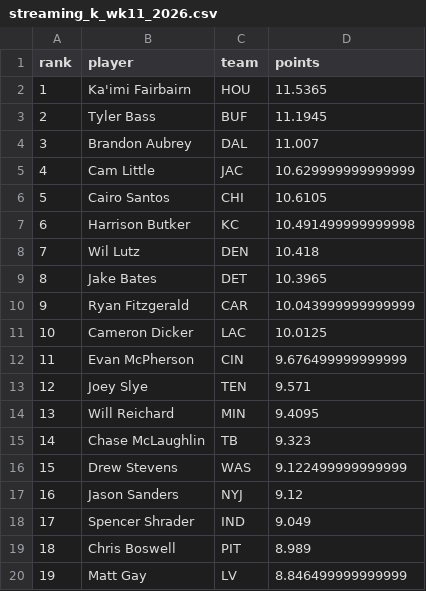
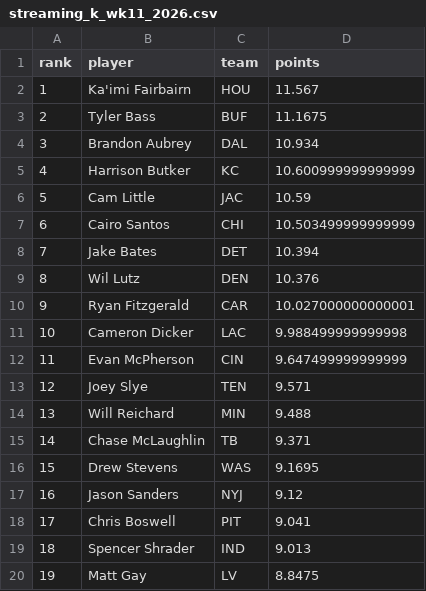
Before and after one commit to mikemartin/fantasy-football-auction-optimizer, a CSV file: data/streaming_k_wk11_2026.csv, drawn as a sheet; only a part is shown; the diff covers the shown part only.

```diff
--- a/data/streaming_k_wk11_2026.csv
+++ b/data/streaming_k_wk11_2026.csv
@@ -1,20 +1,20 @@
 rank,player,team,points
-1,Ka'imi Fairbairn,HOU,11.5365
-2,Tyler Bass,BUF,11.1945
-3,Brandon Aubrey,DAL,11.007
-4,Cam Little,JAC,10.629999999999999
-5,Cairo Santos,CHI,10.6105
-6,Harrison Butker,KC,10.491499999999998
-7,Wil Lutz,DEN,10.418
-8,Jake Bates,DET,10.3965
-9,Ryan Fitzgerald,CAR,10.043999999999999
-10,Cameron Dicker,LAC,10.0125
-11,Evan McPherson,CIN,9.676499999999999
+1,Ka'imi Fairbairn,HOU,11.567
+2,Tyler Bass,BUF,11.1675
+3,Brandon Aubrey,DAL,10.934
+4,Harrison Butker,KC,10.600999999999999
+5,Cam Little,JAC,10.59
+6,Cairo Santos,CHI,10.503499999999999
+7,Jake Bates,DET,10.394
+8,Wil Lutz,DEN,10.376
+9,Ryan Fitzgerald,CAR,10.027000000000001
+10,Cameron Dicker,LAC,9.988499999999998
+11,Evan McPherson,CIN,9.647499999999999
 12,Joey Slye,TEN,9.571
-13,Will Reichard,MIN,9.4095
-14,Chase McLaughlin,TB,9.323
-15,Drew Stevens,WAS,9.122499999999999
+13,Will Reichard,MIN,9.488
+14,Chase McLaughlin,TB,9.371
+15,Drew Stevens,WAS,9.1695
 16,Jason Sanders,NYJ,9.12
-17,Spencer Shrader,IND,9.049
-18,Chris Boswell,PIT,8.989
-19,Matt Gay,LV,8.846499999999999
+17,Chris Boswell,PIT,9.041
+18,Spencer Shrader,IND,9.013
+19,Matt Gay,LV,8.8475
```
Also changed, not shown: 21 edited cells elsewhere in this file, data/streaming_dst_wk11_2026.csv, data/weekly_wk11_2026.csv, 1 other file.
